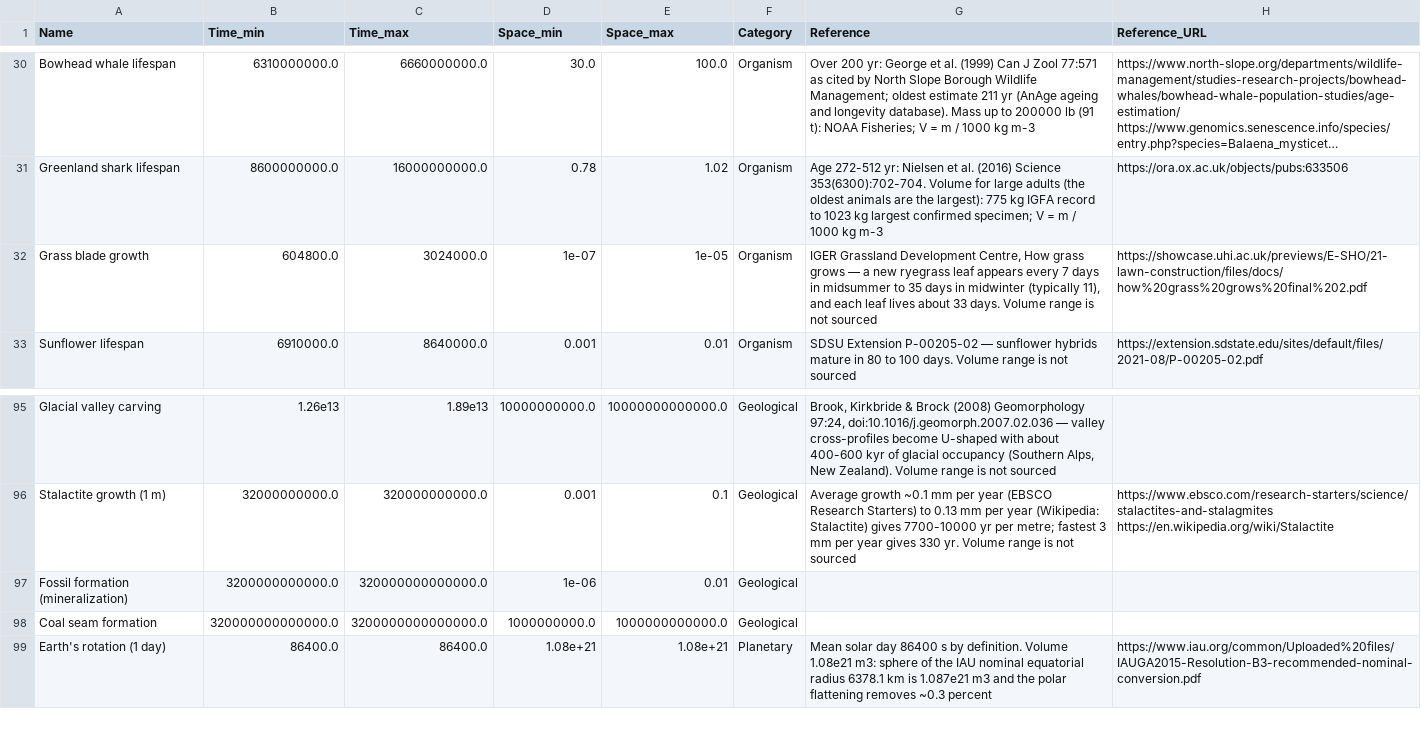
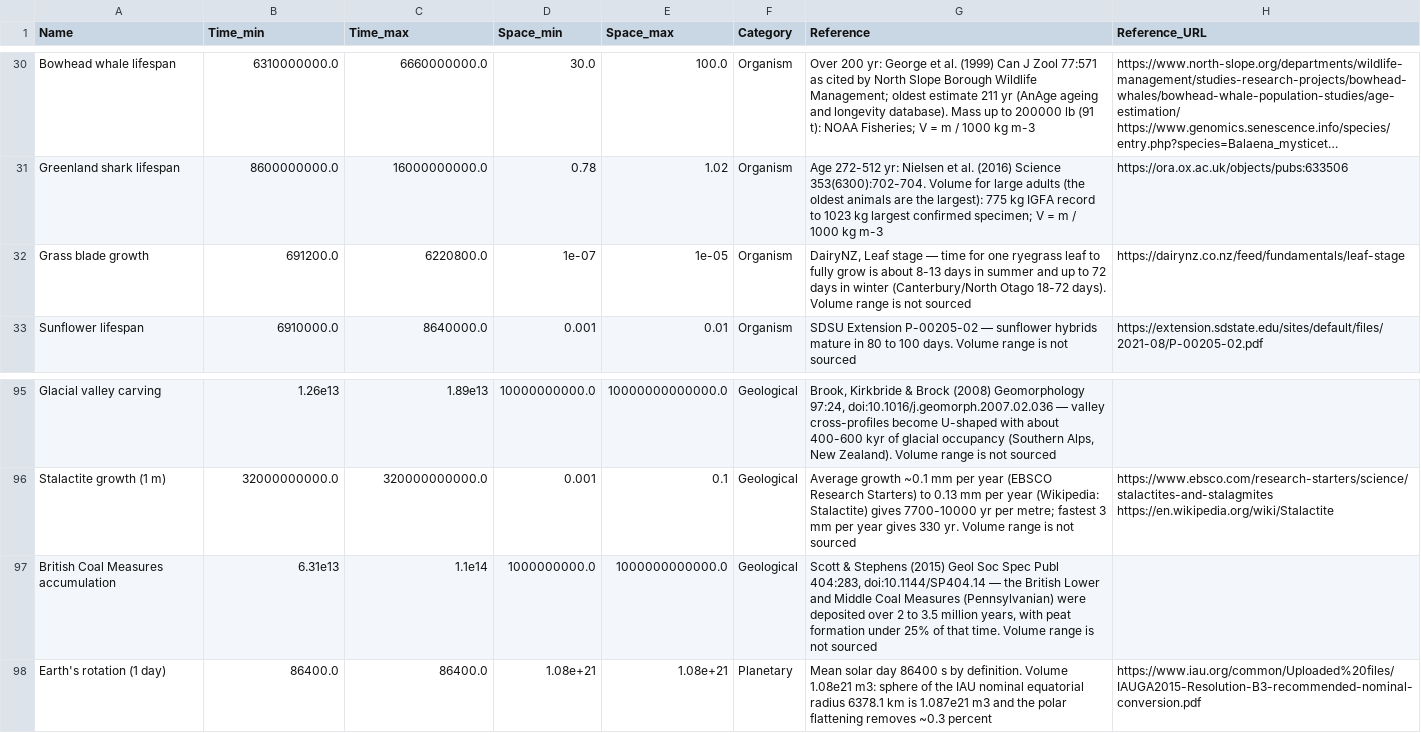
Before and after one commit to MDunitz/timeSpace, a CSV file: data/datasets/time_space_reference_objects.csv, drawn as a sheet; only a part is shown, gaps mark what is left out; long unchanged cells end in …; removed rows and columns are numbered as before the commit, all else as after; the diff names each change by its address in the sheet, - before the commit and + after, or states it on an @@ line.

```diff
--- a/data/datasets/time_space_reference_objects.csv
+++ b/data/datasets/time_space_reference_objects.csv
-B32 (Time_min): 604800.0
+B32 (Time_min): 691200.0
-C32 (Time_max): 3024000.0
+C32 (Time_max): 6220800.0
-G32 (Reference): IGER Grassland Development Centre, How grass grows — a new ryegrass leaf appears every 7 days in midsummer to 35 days in midwinter (typically 11), and each leaf lives about 33 days. Volume range…
+G32 (Reference): DairyNZ, Leaf stage — time for one ryegrass leaf to fully grow is about 8-13 days in summer and up to 72 days in winter (Canterbury/North Otago 18-72 days). Volume range…
-H32 (Reference_URL): https://showcase.uhi.ac.uk/previews/E-SHO/21-lawn-construction/files/docs/how%20grass%20grows%20final%202.pdf
+H32 (Reference_URL): https://dairynz.co.nz/feed/fundamentals/leaf-stage
-row 97: Fossil formation (mineralization) | 3200000000000.0 | 320000000000000.0 | 1e-06 | 0.01 | Geological
-row 98: Coal seam formation | 320000000000000.0 | 3200000000000000.0 | 1000000000.0 | 1000000000000.0 | Geological
+row 97: British Coal Measures accumulation | 6.31e13 | 1.1e14 | 1000000000.0 | 1000000000000.0 | Geological | Scott & Stephens (2015) Geol Soc Spec Publ 404:283, doi:10.1144/SP404.14 — the British Lower and Middle Coal Measures (Pennsylvanian) were deposited over 2 to 3.5 million years, with peat formation under 25% of that time. Volume range is not sourced
```
